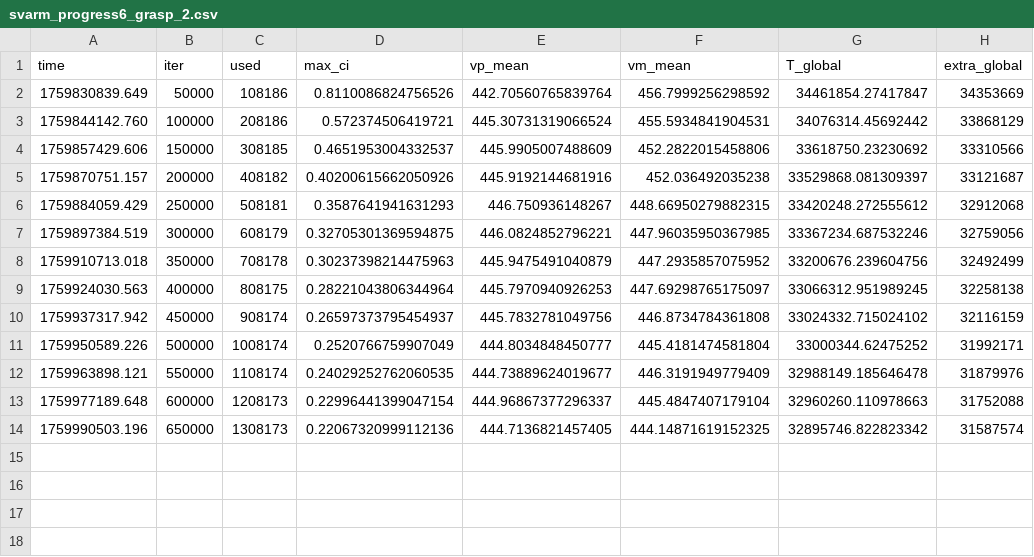
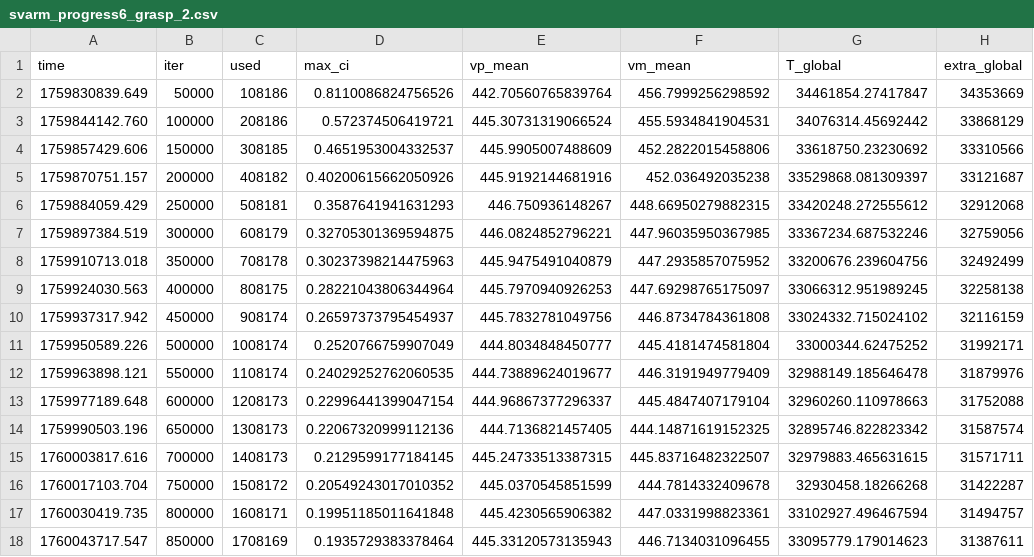
Before and after one commit to skoooch/gr-cls-multitask, a CSV file: logs/svarm_run1/svarm_progress6_grasp_2.csv, drawn as a sheet; the diff names each change by its address in the sheet, - before the commit and + after, or states it on an @@ line.

```diff
--- a/logs/svarm_run1/svarm_progress6_grasp_2.csv
+++ b/logs/svarm_run1/svarm_progress6_grasp_2.csv
+row 15: 1760003817.616 | 700000 | 1408173 | 0.2129599177184145 | 445.24733513387315 | 445.83716482322507 | 32979883.465631615 | 31571711
+row 16: 1760017103.704 | 750000 | 1508172 | 0.20549243017010352 | 445.0370545851599 | 444.7814332409678 | 32930458.18266268 | 31422287
+row 17: 1760030419.735 | 800000 | 1608171 | 0.19951185011641848 | 445.4230565906382 | 447.0331998823361 | 33102927.496467594 | 31494757
+row 18: 1760043717.547 | 850000 | 1708169 | 0.1935729383378464 | 445.33120573135943 | 446.7134031096455 | 33095779.179014623 | 31387611
```
Also changed, not shown: logs/svarm_run1/svarm_progress6_grasp_0.csv, 12 other files.
